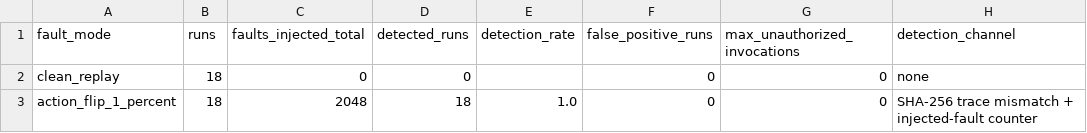
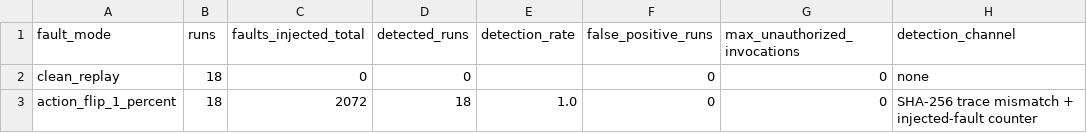
Before and after one commit to Kharisara/mer-jit-llm-fgcs, a CSV file: paper_outputs/fgcs_tables_figures/fgcs_table_fault_action_flip_detection_summary.csv, drawn as a sheet; only a part is shown; the diff names each change by its address in the sheet, - before the commit and + after, or states it on an @@ line.

```diff
--- a/paper_outputs/fgcs_tables_figures/fgcs_table_fault_action_flip_detection_summary.csv
+++ b/paper_outputs/fgcs_tables_figures/fgcs_table_fault_action_flip_detection_summary.csv
-C3 (faults_injected_total): 2048
+C3 (faults_injected_total): 2072
```
Also changed, not shown: paper_outputs/fgcs_tables_figures/fgcs_table_fault_action_flip_per_run.csv, paper_outputs/fgcs_tables_figures/fgcs_table_fault_trace_corruption_per_run.csv, 10 other files.
